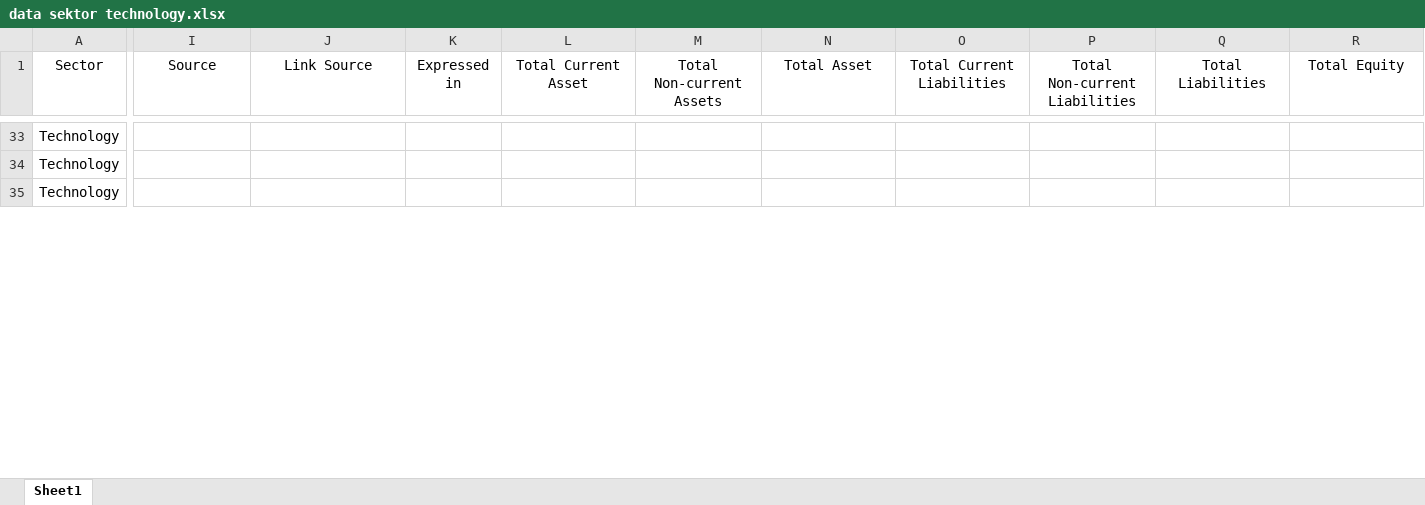
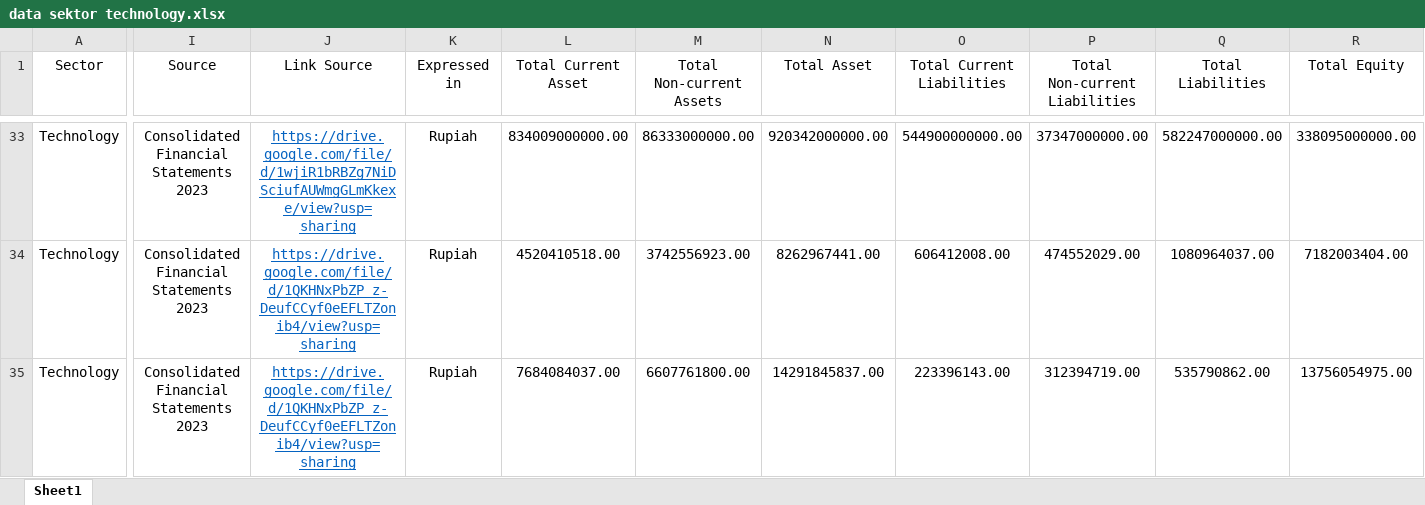
Before and after one commit to statcalonline/IDX, an Excel workbook: myapp/www/data sektor technology.xlsx, sheet Sheet1, drawn as a sheet; only a part is shown, gaps mark what is left out; values as stored, in another font and other column widths than the file's, no borders; the diff covers the shown part only; the diff names each change by its address in the sheet, - before the commit and + after, or states it on an @@ line.

```diff
--- a/myapp/www/data sektor technology.xlsx (sheet Sheet1)
+++ b/myapp/www/data sektor technology.xlsx (sheet Sheet1)
-I33:I35 (Source): (empty)
+I33:I35 (Source): Consolidated Financial Statements 2023
-J33 (Link Source): (empty)
+J33 (Link Source): https://drive.google.com/file/d/1wjiR1bRBZg7NiDSciufAUWmgGLmKkexe/view?usp=sharing
-K33:K35 (Expressed in): (empty)
+K33:K35 (Expressed in): Rupiah
-L33 (Total Current Asset): (empty)
+L33 (Total Current Asset): 834009000000.00
-M33 (Total Non-current Assets): (empty)
+M33 (Total Non-current Assets): 86333000000.00
-N33 (Total Asset): (empty)
+N33 (Total Asset): 920342000000.00
-O33 (Total Current Liabilities): (empty)
+O33 (Total Current Liabilities): 544900000000.00
-P33 (Total Non-current Liabilities): (empty)
+P33 (Total Non-current Liabilities): 37347000000.00
-Q33 (Total Liabilities): (empty)
+Q33 (Total Liabilities): 582247000000.00
-R33 (Total Equity): (empty)
+R33 (Total Equity): 338095000000.00
-J34:J35 (Link Source): (empty)
+J34:J35 (Link Source): https://drive.google.com/file/d/1QKHNxPbZP_z-DeufCCyf0eEFLTZonib4/view?usp=sharing
-L34 (Total Current Asset): (empty)
+L34 (Total Current Asset): 4520410518.00
-M34 (Total Non-current Assets): (empty)
+M34 (Total Non-current Assets): 3742556923.00
-N34 (Total Asset): (empty)
+N34 (Total Asset): 8262967441.00
-O34 (Total Current Liabilities): (empty)
+O34 (Total Current Liabilities): 606412008.00
-P34 (Total Non-current Liabilities): (empty)
+P34 (Total Non-current Liabilities): 474552029.00
-Q34 (Total Liabilities): (empty)
+Q34 (Total Liabilities): 1080964037.00
-R34 (Total Equity): (empty)
+R34 (Total Equity): 7182003404.00
-L35 (Total Current Asset): (empty)
+L35 (Total Current Asset): 7684084037.00
-M35 (Total Non-current Assets): (empty)
+M35 (Total Non-current Assets): 6607761800.00
-N35 (Total Asset): (empty)
+N35 (Total Asset): 14291845837.00
-O35 (Total Current Liabilities): (empty)
+O35 (Total Current Liabilities): 223396143.00
-P35 (Total Non-current Liabilities): (empty)
+P35 (Total Non-current Liabilities): 312394719.00
-Q35 (Total Liabilities): (empty)
+Q35 (Total Liabilities): 535790862.00
-R35 (Total Equity): (empty)
+R35 (Total Equity): 13756054975.00
```
Also changed, not shown: 102 edited cells elsewhere in this sheet, 4 other files.
